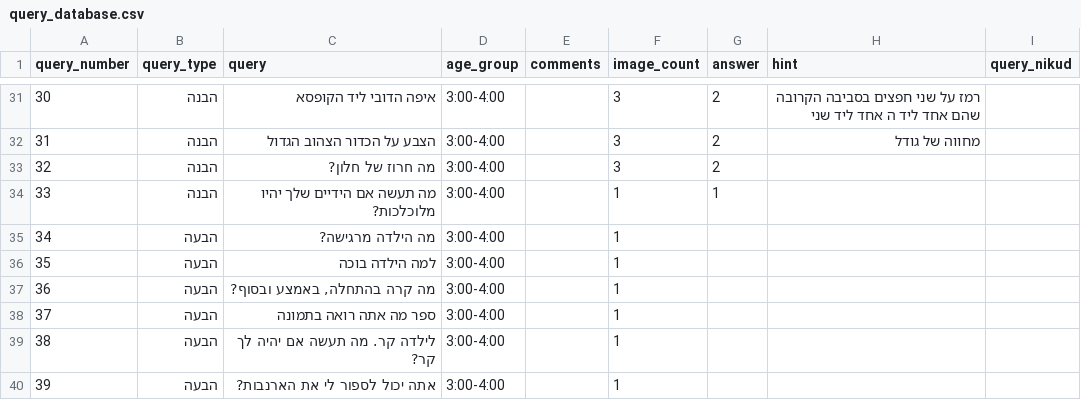
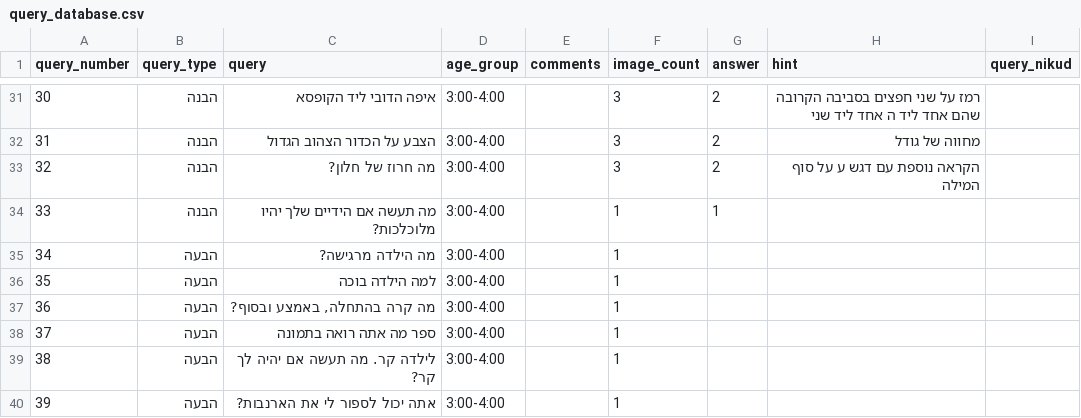
Before and after one commit to almoggiat/seeandsay-resources, a CSV file: query_database.csv, drawn as a sheet; only a part is shown, gaps mark what is left out.

Commit message:
עדכון שאלה 32: מה חרוז של חלון?

```diff
--- a/query_database.csv
+++ b/query_database.csv
@@ -40,3 +40,3 @@ query_number,query_type,query,age_group,comments,image_count,answer,hint,query_n
 31,הבנה,הצבע על הכדור הצהוב הגדול,3:00-4:00,,3,2,מחווה של גודל,
-32,הבנה,מה חרוז של חלון?,3:00-4:00,,3,2,,
+32,הבנה,מה חרוז של חלון?,3:00-4:00,,3,2,הקראה נוספת עם דגש ע על סוף המילה,
 33,הבנה,מה תעשה אם הידיים שלך יהיו מלוכלכות?,3:00-4:00,,1,1,,
```
